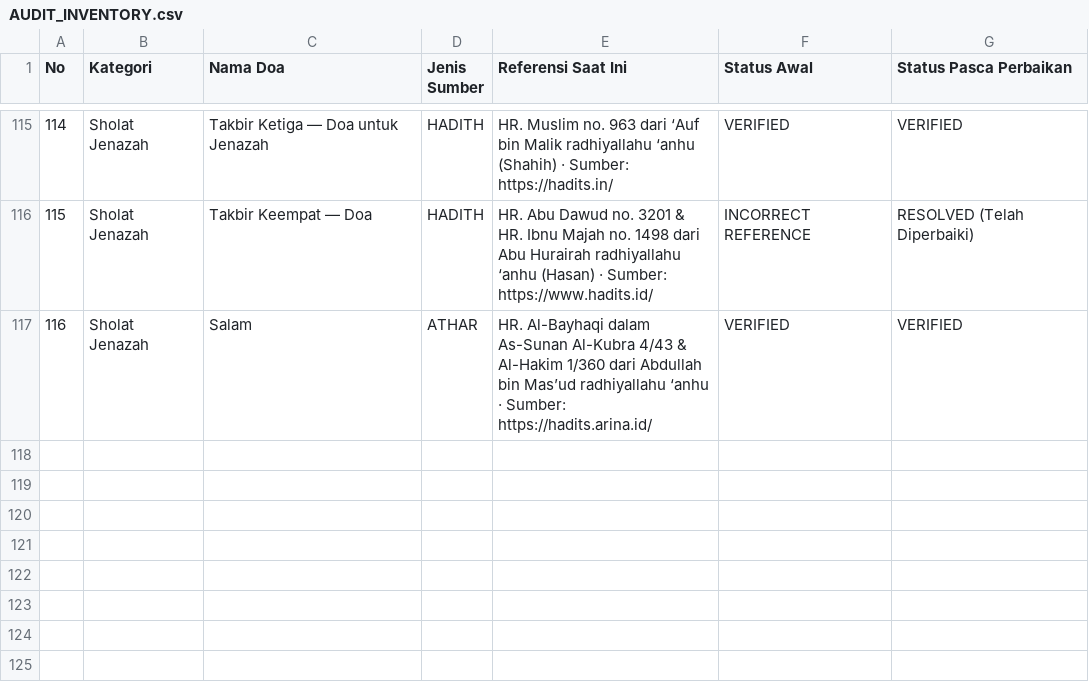
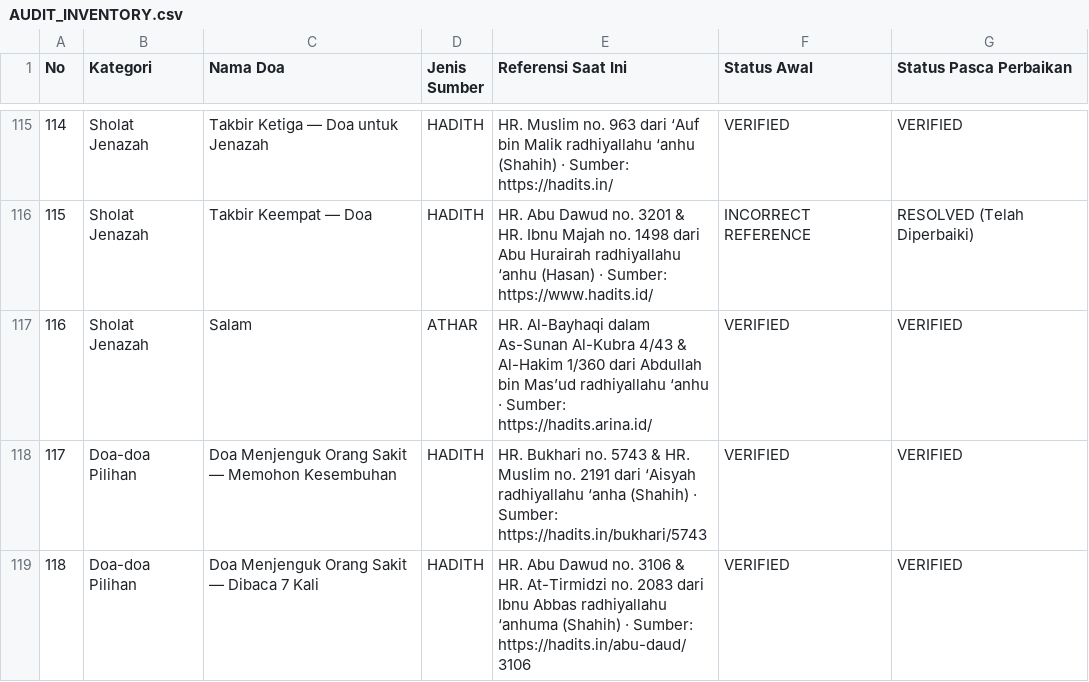
Before and after one commit to kliknet115-Git/DzikirKu, a CSV file: docs/audit/AUDIT_INVENTORY.csv, drawn as a sheet; only a part is shown, gaps mark what is left out.

Commit message:
feat(doa): tambahkan 2 doa menjenguk orang sakit di Doa Lainnya (sw v35)

```diff
--- a/docs/audit/AUDIT_INVENTORY.csv
+++ b/docs/audit/AUDIT_INVENTORY.csv
@@ -117 +117,3 @@
 116,"Sholat Jenazah","Salam","ATHAR","HR. Al-Bayhaqi dalam As-Sunan Al-Kubra 4/43 & Al-Hakim 1/360 dari Abdullah bin Mas’ud radhiyallahu ‘anhu · Sumber: https://hadits.arina.id/","VERIFIED","VERIFIED"
+117,"Doa-doa Pilihan","Doa Menjenguk Orang Sakit — Memohon Kesembuhan","HADITH","HR. Bukhari no. 5743 & HR. Muslim no. 2191 dari ‘Aisyah radhiyallahu ‘anha (Shahih) · Sumber: https://hadits.in/bukhari/5743","VERIFIED","VERIFIED"
+118,"Doa-doa Pilihan","Doa Menjenguk Orang Sakit — Dibaca 7 Kali","HADITH","HR. Abu Dawud no. 3106 & HR. At-Tirmidzi no. 2083 dari Ibnu Abbas radhiyallahu ‘anhuma (Shahih) · Sumber: https://hadits.in/abu-daud/3106","VERIFIED","VERIFIED"
```
Also changed, not shown: 4 other files.
